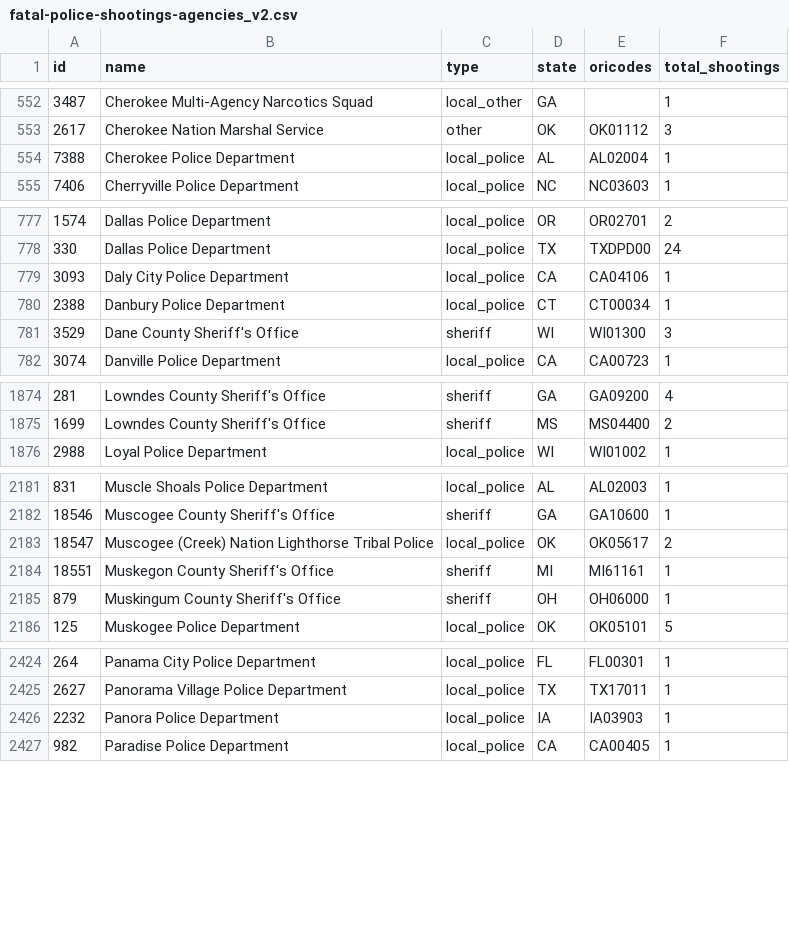
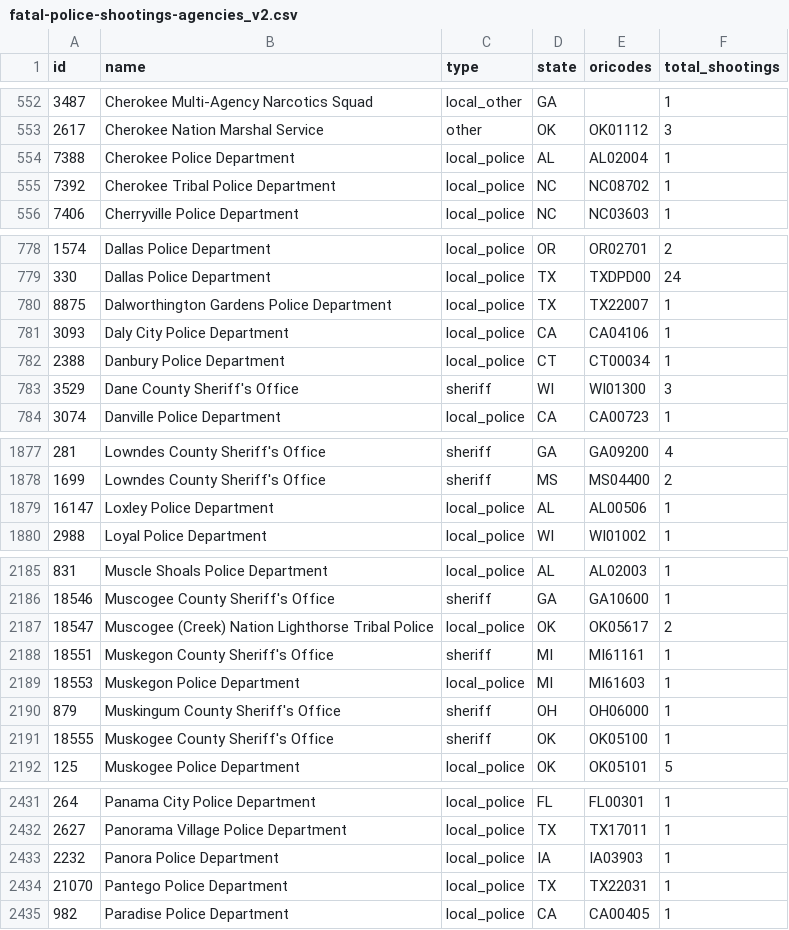
Before and after one commit to parmsam/wapoposh, a CSV file: data-raw/fatal-police-shootings-agencies_v2.csv, drawn as a sheet; only a part is shown, gaps mark what is left out; the diff covers the shown part only.

```diff
--- a/data-raw/fatal-police-shootings-agencies_v2.csv
+++ b/data-raw/fatal-police-shootings-agencies_v2.csv
@@ -554,2 +554,3 @@
 "7388","Cherokee Police Department","local_police","AL","AL02004","1"
+"7392","Cherokee Tribal Police Department","local_police","NC","NC08702","1"
 "7406","Cherryville Police Department","local_police","NC","NC03603","1"
@@ -778,2 +779,3 @@
 "330","Dallas Police Department","local_police","TX","TXDPD00","24"
+"8875","Dalworthington Gardens Police Department","local_police","TX","TX22007","1"
 "3093","Daly City Police Department","local_police","CA","CA04106","1"
@@ -1875,2 +1878,3 @@
 "1699","Lowndes County Sheriff's Office","sheriff","MS","MS04400","2"
+"16147","Loxley Police Department","local_police","AL","AL00506","1"
 "2988","Loyal Police Department","local_police","WI","WI01002","1"
@@ -2184,3 +2188,5 @@
 "18551","Muskegon County Sheriff's Office","sheriff","MI","MI61161","1"
+"18553","Muskegon Police Department","local_police","MI","MI61603","1"
 "879","Muskingum County Sheriff's Office","sheriff","OH","OH06000","1"
+"18555","Muskogee County Sheriff's Office","sheriff","OK","OK05100","1"
 "125","Muskogee Police Department","local_police","OK","OK05101","5"
@@ -2426,2 +2433,3 @@
 "2232","Panora Police Department","local_police","IA","IA03903","1"
+"21070","Pantego Police Department","local_police","TX","TX22031","1"
 "982","Paradise Police Department","local_police","CA","CA00405","1"
```
Also changed, not shown: 3 added rows, 1 removed row and 13 edited cells elsewhere in this file, 3 other files.
